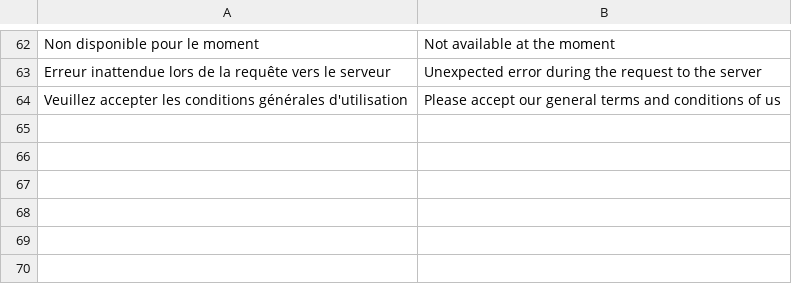
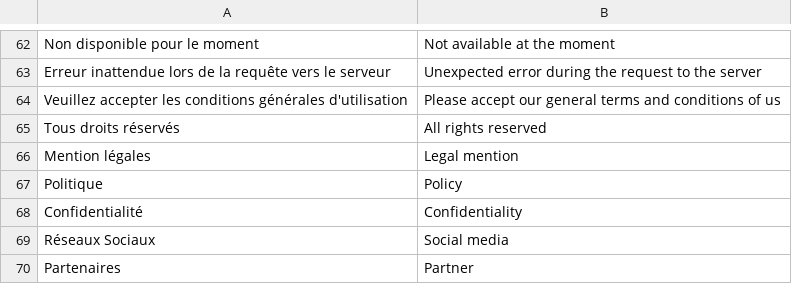
Before and after one commit to hackolite/Laplateformecitoyenne, a CSV file: voc/voc.csv, drawn as a sheet; only a part is shown, gaps mark what is left out.

Commit message:
lpc_v1.3.001
-Adaptation de tout le site au nouvelle règle d'écriture .htaccess
-Mise en place du pied de pages avec les copyrights et autres liens utiles
-/!\ supprimer les partenaires en pied de page !

```diff
--- a/voc/voc.csv
+++ b/voc/voc.csv
@@ -64 +64,7 @@ Erreur inattendue lors de la requête vers le serveur,Unexpected error during th
 Veuillez accepter les conditions générales d'utilisation,Please accept our general terms and conditions of us
+Tous droits réservés,All rights reserved
+Mention légales,Legal mention
+Politique,Policy
+Confidentialité,Confidentiality
+Réseaux Sociaux,Social media
+Partenaires,Partner
```
Also changed, not shown: 9 other files.
